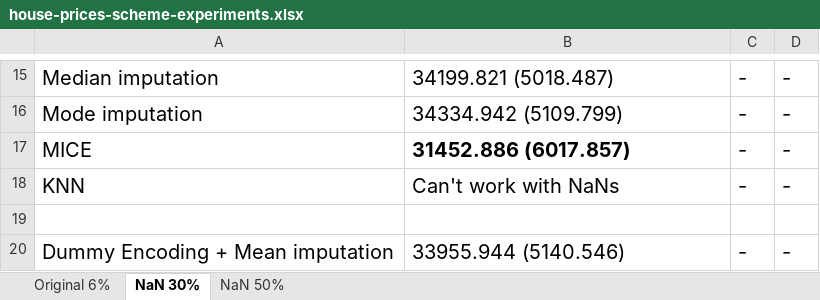
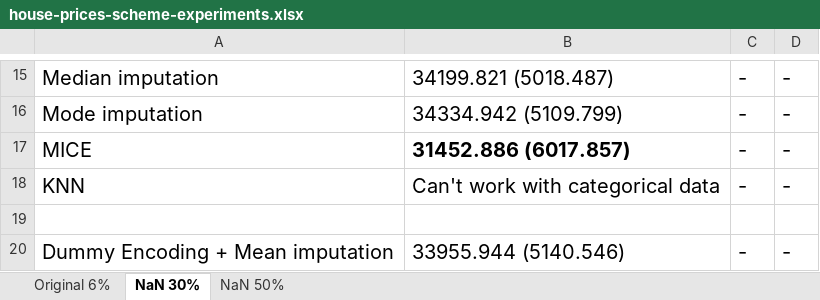
Before and after one commit to george-nigm/Improvements-to-ML-algorithms, an Excel workbook: house-prices-scheme-experiments.xlsx, sheet NaN 30%, drawn as a sheet; only a part is shown, gaps mark what is left out; values as stored, in another font and other column widths than the file's, no borders; the diff names each change by its address in the sheet, - before the commit and + after, or states it on an @@ line.

Commit message:
Expirements with 50% of missed data completed

```diff
--- a/house-prices-scheme-experiments.xlsx (sheet NaN 30%)
+++ b/house-prices-scheme-experiments.xlsx (sheet NaN 30%)
-B18: Can't work with NaNs
+B18: Can't work with categorical data
```
Also changed, not shown: sheet NaN 50%, sheet Original 6%, 1 other file.
